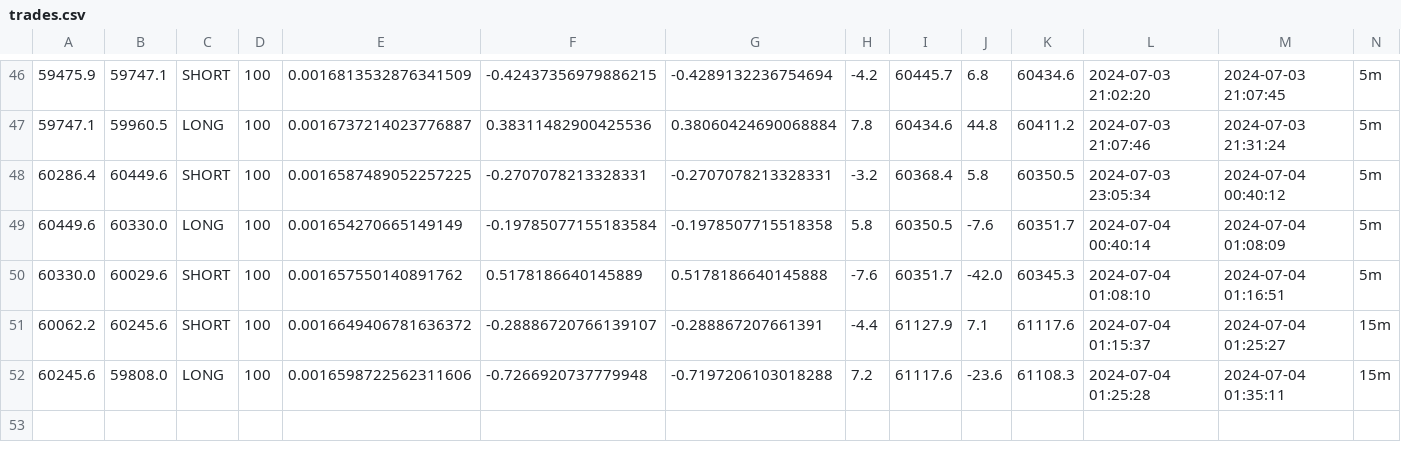
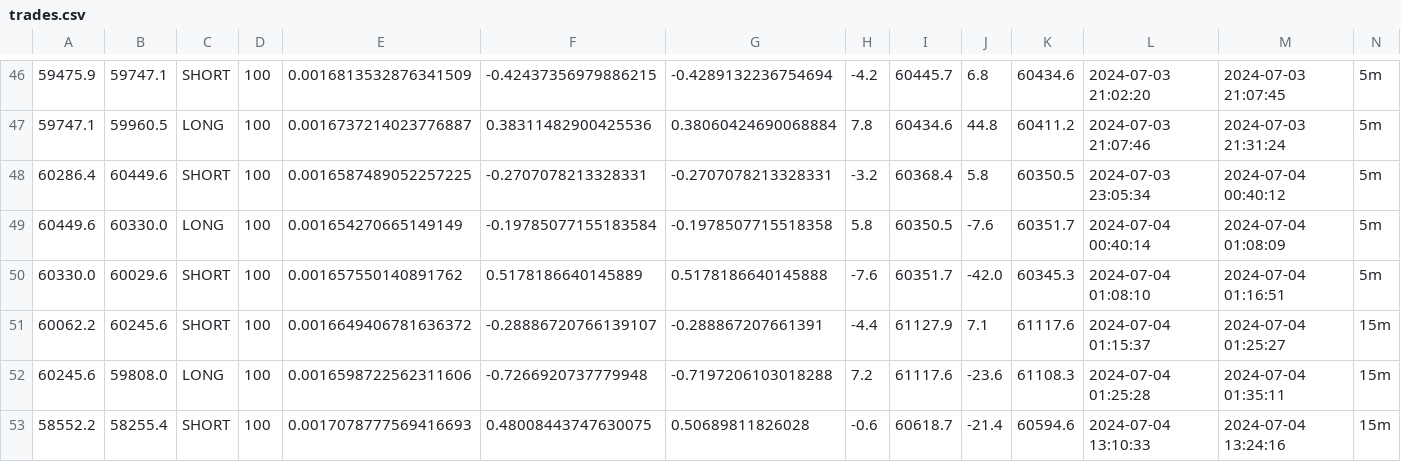
Before and after one commit to KasunKX/tradingbot-2, a CSV file: trades.csv, drawn as a sheet; only a part is shown, gaps mark what is left out; rows hold the shown columns only; the diff names each change by its address in the sheet, - before the commit and + after, or states it on an @@ line.

```diff
--- a/trades.csv
+++ b/trades.csv
+row 53: 58552.2 | 58255.4 | SHORT | 100 | 0.0017078777569416693 | 0.48008443747630075 | 0.50689811826028 | -0.6 | 60618.7 | -21.4 | 60594.6 | 2024-07-04 13:10:33 | 2024-07-04 13:24:16 | 15m
```
Also changed, not shown: 5 other files.
